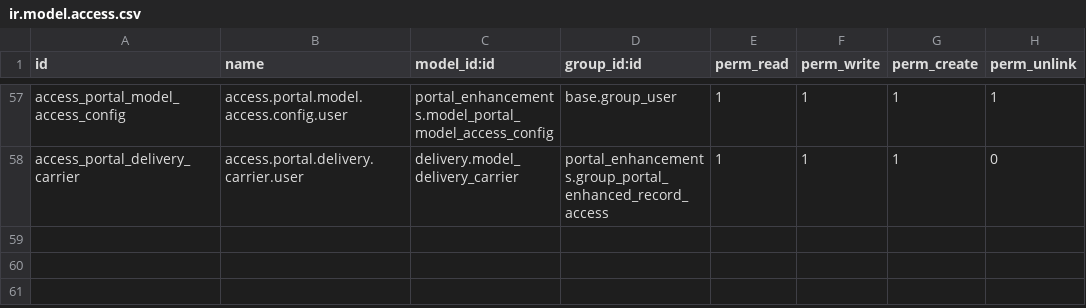
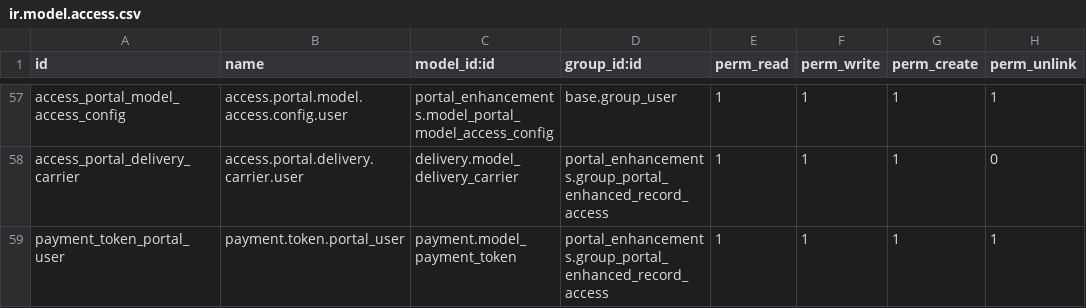
Before and after one commit to PricePaper/odoo-custom-v15, a CSV file: portal_enhancements/security/ir.model.access.csv, drawn as a sheet; only a part is shown, gaps mark what is left out; the diff names each change by its address in the sheet, - before the commit and + after, or states it on an @@ line.

Commit message:
Token access

```diff
--- a/portal_enhancements/security/ir.model.access.csv
+++ b/portal_enhancements/security/ir.model.access.csv
+row 59: payment_token_portal_user | payment.token.portal_user | payment.model_payment_token | portal_enhancements.group_portal_enhanced_record_access | 1 | 1 | 1 | 1
```
Also changed, not shown: 1 other file.
